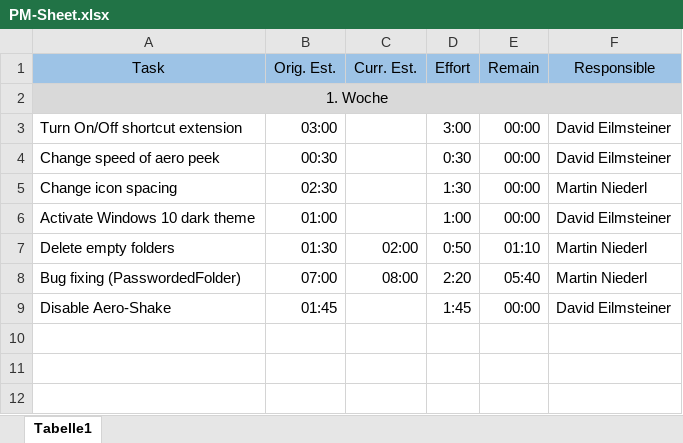
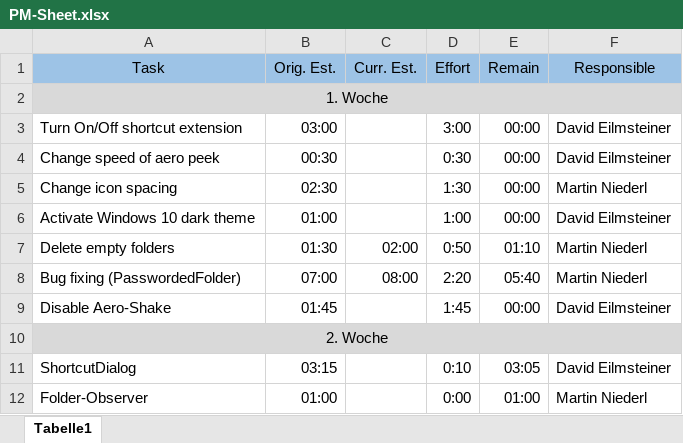
Before and after one commit to MartinNiederl/WinAutomatedSimplifier, an Excel workbook: 01_ProjectPlanning/PM-Sheet.xlsx, sheet Tabelle1, drawn as a sheet; values as stored, in another font and other column widths than the file's, no borders; the diff names each change by its address in the sheet, - before the commit and + after, or states it on an @@ line.

Commit message:
Adding the Shortcut-Hotkey Extension

```diff
--- a/01_ProjectPlanning/PM-Sheet.xlsx (sheet Tabelle1)
+++ b/01_ProjectPlanning/PM-Sheet.xlsx (sheet Tabelle1)
+row 10: 2. Woche
+row 11: ShortcutDialog | 03:15 |  | 0:10 | 03:05 | David Eilmsteiner
+row 12: Folder-Observer | 01:00 |  | 0:00 | 01:00 | Martin Niederl
```
Also changed, not shown: 8 other files.
